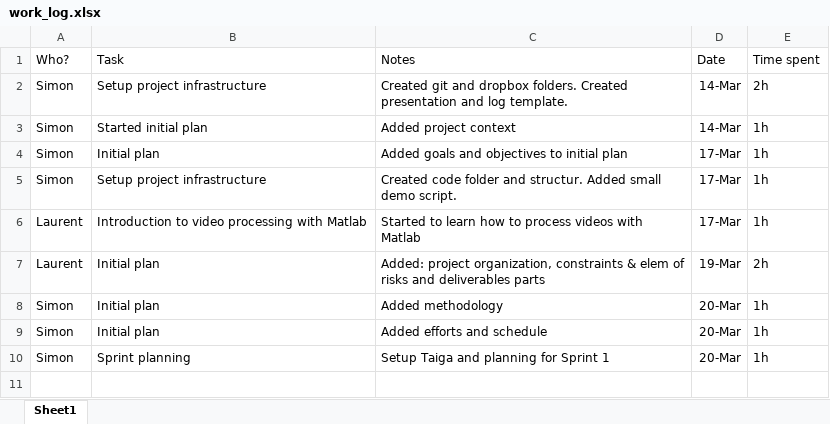
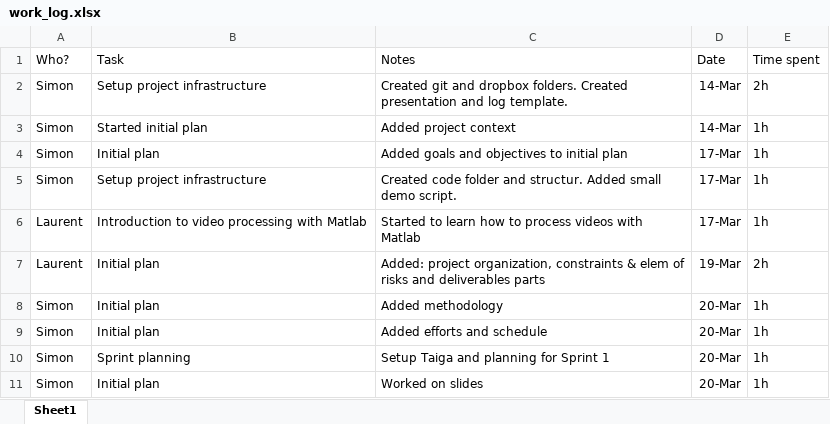
Before and after one commit to SimuJenni/RD-project, an Excel workbook: doc/work_log.xlsx, sheet Sheet1, drawn as a sheet; values as stored, in another font and other column widths than the file's, no borders; table styles not drawn; the diff names each change by its address in the sheet, - before the commit and + after, or states it on an @@ line.

Commit message:
Updated log

```diff
--- a/doc/work_log.xlsx (sheet Sheet1)
+++ b/doc/work_log.xlsx (sheet Sheet1)
+row 11: Simon | Initial plan | Worked on slides | 20-Mar | 1h
```
